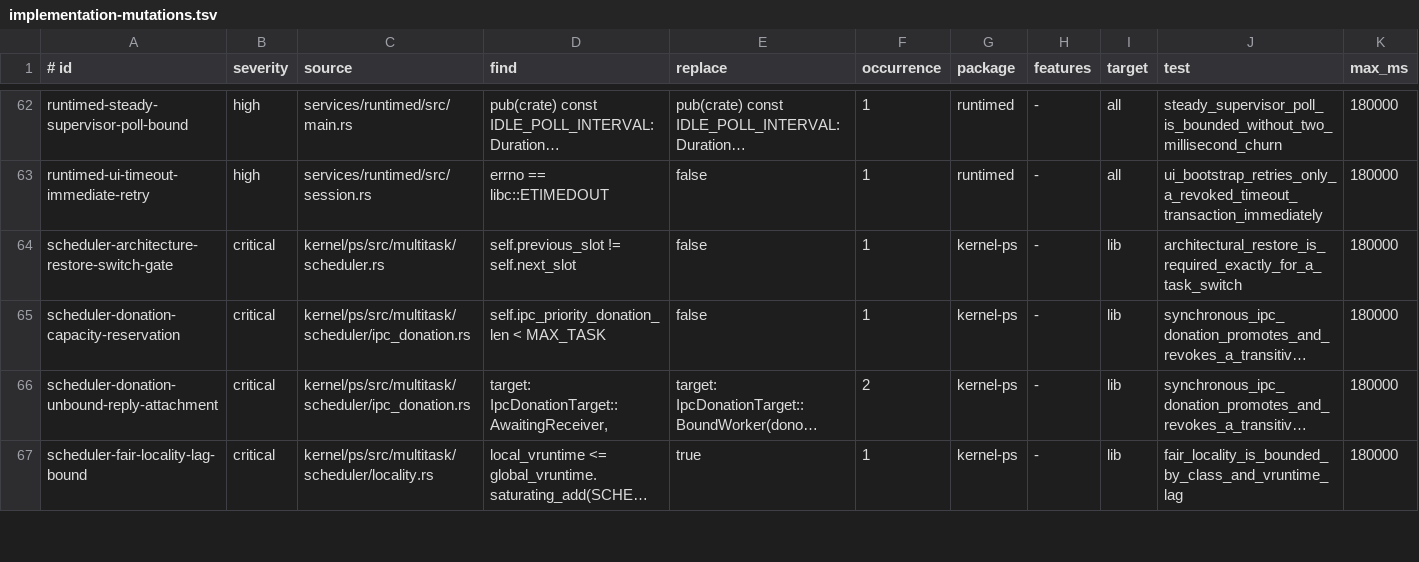
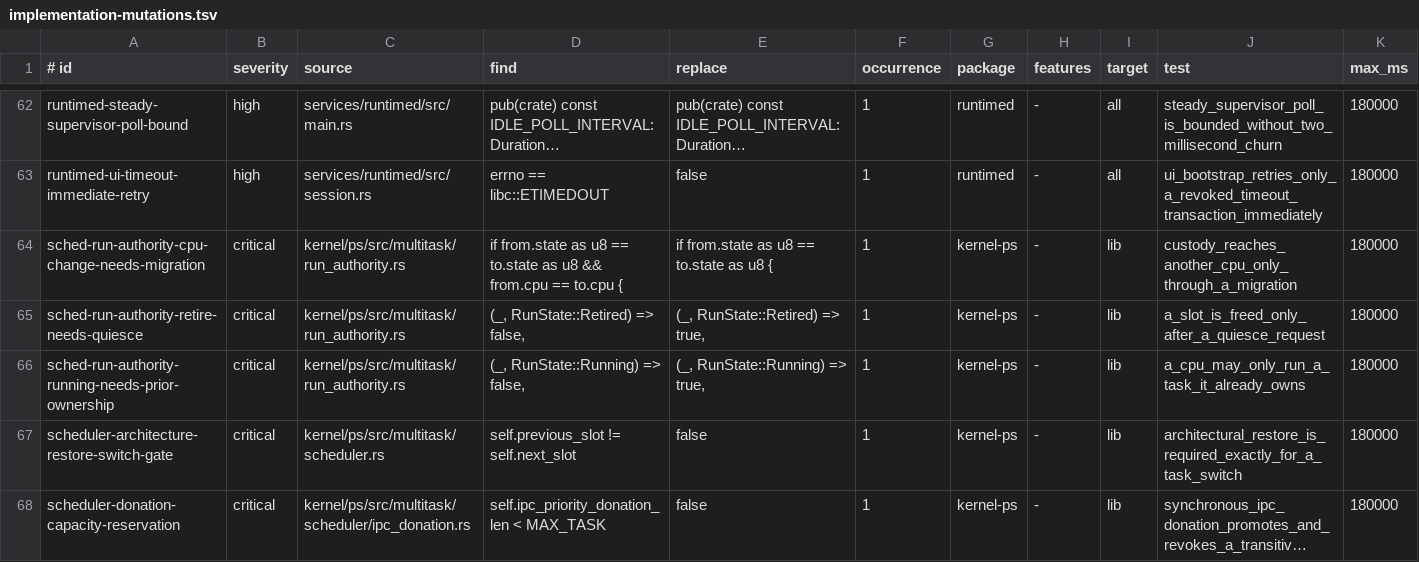
Before and after one commit to ierwarf/rustos, a TSV file: formal/implementation-mutations.tsv, drawn as a sheet; only a part is shown, gaps mark what is left out; the shorter side is filled out with more unchanged rows; long unchanged cells end in …; the diff names each change by its address in the sheet, - before the commit and + after, or states it on an @@ line.

```diff
--- a/formal/implementation-mutations.tsv
+++ b/formal/implementation-mutations.tsv
+row 64: sched-run-authority-cpu-change-needs-migration | critical | kernel/ps/src/multitask/run_authority.rs | if from.state as u8 == to.state as u8 && from.cpu == to.cpu { | if from.state as u8 == to.state as u8 { | 1 | kernel-ps | - | lib | custody_reaches_another_cpu_only_through_a_migration | 180000
+row 65: sched-run-authority-retire-needs-quiesce | critical | kernel/ps/src/multitask/run_authority.rs | (_, RunState::Retired) => false, | (_, RunState::Retired) => true, | 1 | kernel-ps | - | lib | a_slot_is_freed_only_after_a_quiesce_request | 180000
+row 66: sched-run-authority-running-needs-prior-ownership | critical | kernel/ps/src/multitask/run_authority.rs | (_, RunState::Running) => false, | (_, RunState::Running) => true, | 1 | kernel-ps | - | lib | a_cpu_may_only_run_a_task_it_already_owns | 180000
```
Also changed, not shown: formal/rust-large-files.tsv, 6 other files.
